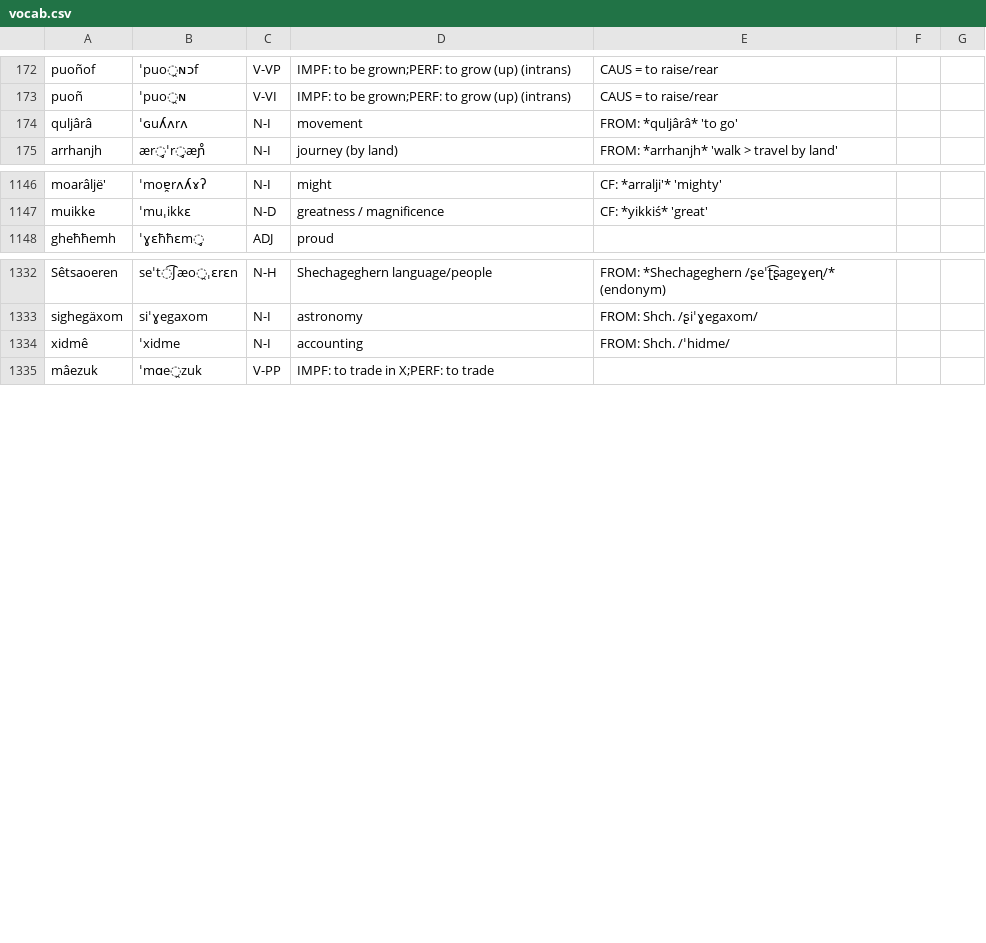
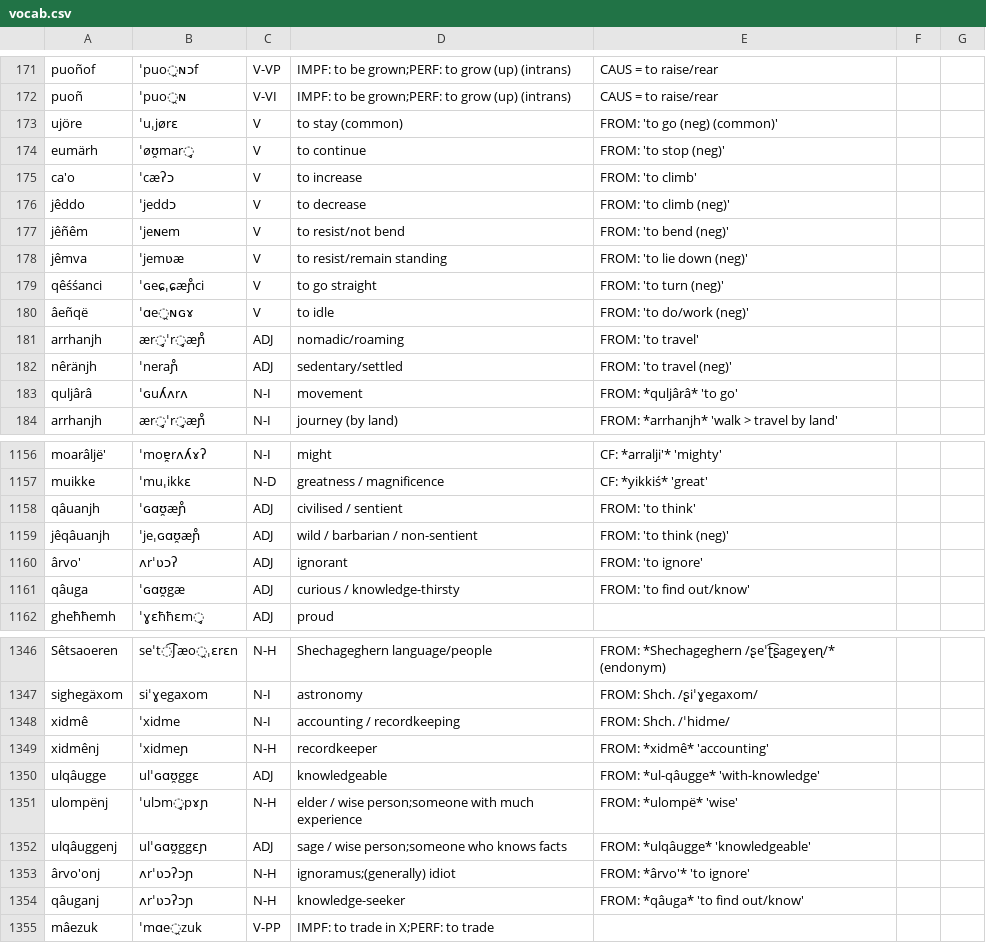
Before and after one commit to ausazh/Uhhuonanjh, a CSV file: vocab.csv, drawn as a sheet; only a part is shown, gaps mark what is left out; the diff covers the shown part only.

```diff
--- a/vocab.csv
+++ b/vocab.csv
@@ -173,2 +172,12 @@ puoñof,ˈpuo̯ɴɔf,V-VP,IMPF: to be grown;PERF: to grow (up) (intrans),CAUS =
 puoñ,ˈpuo̯ɴ,V-VI,IMPF: to be grown;PERF: to grow (up) (intrans),CAUS = to raise/rear
+ujöre,ˈuˌjørɛ,V,to stay (common),FROM: 'to go (neg) (common)'
+eumärh,ˈøʊ̯mar̥,V,to continue,FROM: 'to stop (neg)'
+ca'o,ˈcæʔɔ,V,to increase,FROM: 'to climb'
+jêddo,ˈjeddɔ,V,to decrease,FROM: 'to climb (neg)'
+jêñêm,ˈjeɴem,V,to resist/not bend,FROM: 'to bend (neg)'
+jêmva,ˈjemʋæ,V,to resist/remain standing,FROM: 'to lie down (neg)'
+qêśśanci,ˈɢeɕˌɕæɲ̊ci,V,to go straight,FROM: 'to turn (neg)'
+âeñqë,ˈɑe̯ɴɢɤ,V,to idle,FROM: 'to do/work (neg)'
+arrhanjh,ær̥ˈr̥æɲ̊,ADJ,nomadic/roaming,FROM: 'to travel'
+nêränjh,ˈneraɲ̊,ADJ,sedentary/settled,FROM: 'to travel (neg)'
 quljârâ,ˈɢuʎʌrʌ,N-I,movement,FROM: *quljârâ* 'to go'
@@ -1147,2 +1157,6 @@ moarâljë',ˈmoɐ̯rʌʎɤʔ,N-I,might,CF: *arralji'* 'mighty'
 muikke,ˈmuˌikkɛ,N-D,greatness / magnificence,CF: *yikkiś* 'great'
+qâuanjh,ˈɢɑʊ̯æɲ̊,ADJ,civilised / sentient,FROM: 'to think'
+jêqâuanjh,ˈjeˌɢɑʊ̯æɲ̊,ADJ,wild / barbarian / non-sentient,FROM: 'to think (neg)'
+ârvo',ʌrˈʋɔʔ,ADJ,ignorant,FROM: 'to ignore'
+qâuga,ˈɢɑʊ̯gæ,ADJ,curious / knowledge-thirsty,FROM: 'to find out/know'
 gheħħemh,ˈɣɛħħɛm̥,ADJ,proud,
@@ -1333,3 +1347,9 @@ Sêtsaoeren,seˈt͡ʃæo̯ˌɛrɛn,N-H,Shechageghern language/people,FROM: *Shec
 sighegäxom,siˈɣegaxom,N-I,astronomy,FROM: Shch. /ʂiˈɣegaxom/
-xidmê,ˈxidme,N-I,accounting,FROM: Shch. /ˈhidme/
+xidmê,ˈxidme,N-I,accounting / recordkeeping,FROM: Shch. /ˈhidme/
+xidmênj,ˈxidmeɲ,N-H,recordkeeper,FROM: *xidmê* 'accounting'
+ulqâugge,ulˈɢɑʊ̯ggɛ,ADJ,knowledgeable,FROM: *ul-qâugge* 'with-knowledge'
+ulompënj,ˈulɔm̥pɤɲ,N-H,elder / wise person;someone with much experience,FROM: *ulompë* 'wise'
+ulqâuggenj,ulˈɢɑʊ̯ggɛɲ,ADJ,sage / wise person;someone who knows facts,FROM: *ulqâugge* 'knowledgeable'
+ârvo'onj,ʌrˈʋɔʔɔɲ,N-H,ignoramus;(generally) idiot,FROM: *ârvo'* 'to ignore'
+qâuganj,ʌrˈʋɔʔɔɲ,N-H,knowledge-seeker,FROM: *qâuga* 'to find out/know'
 mâezuk,ˈmɑe̯zuk,V-PP,IMPF: to trade in X;PERF: to trade,
```
Also changed, not shown: 2 added rows, 2 removed rows and 2 edited cells elsewhere in this file, vocab/1 - Basic.csv, vocab/4 - Agriculture.csv, 4 other files.
